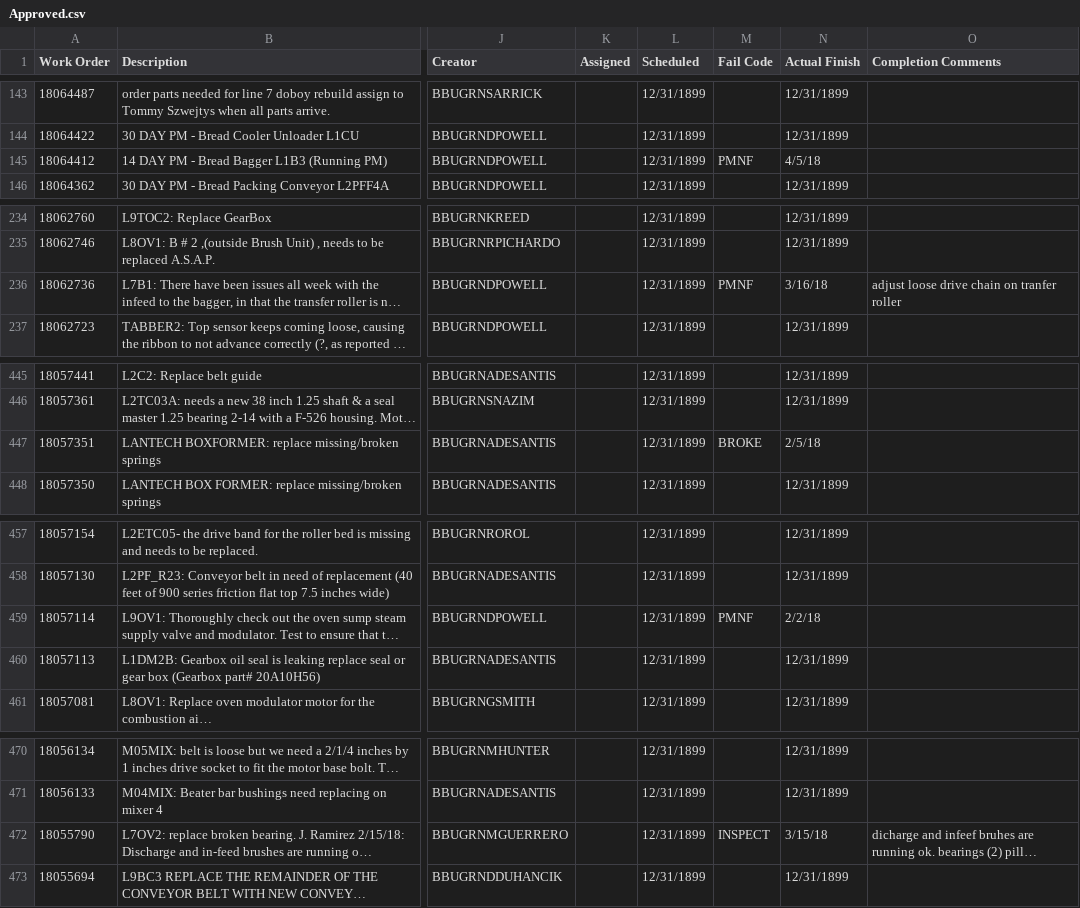
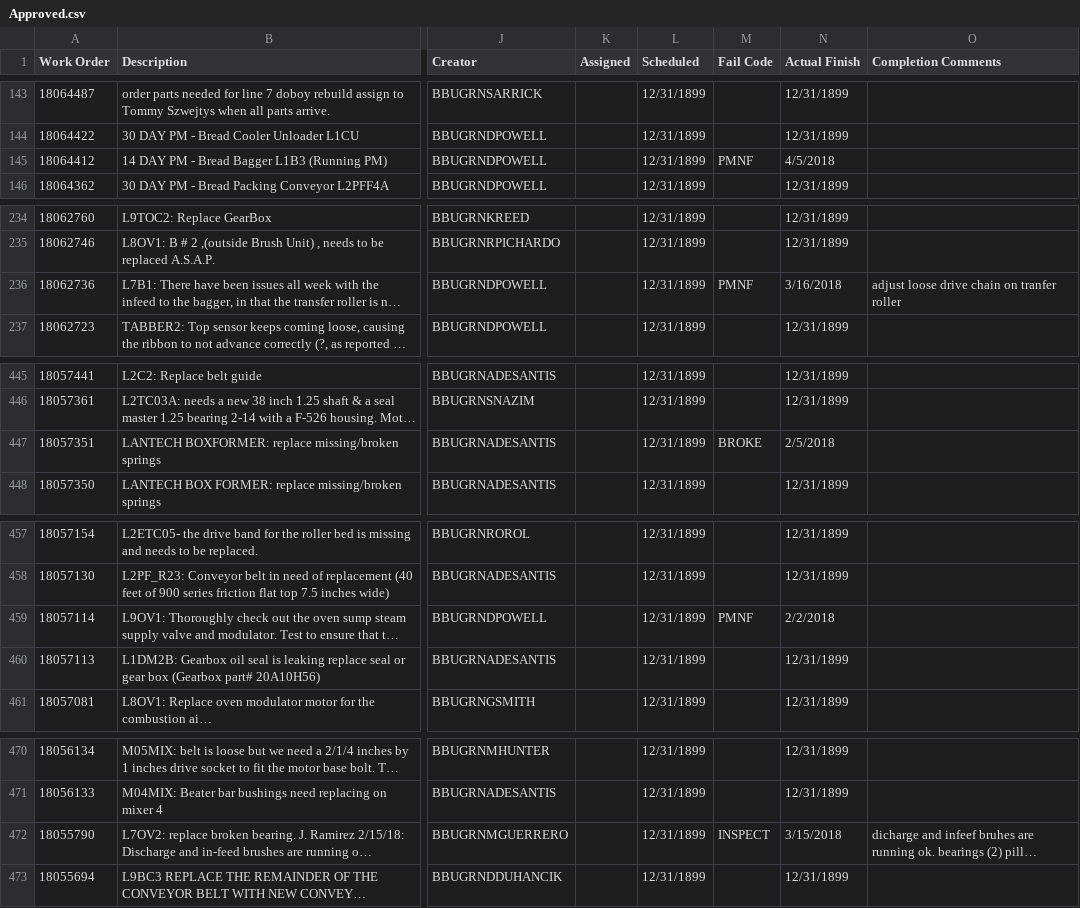
Before and after one commit to liyixingustc/bbu, a CSV file: WorkSchedule/WorkConfig/sample/config/Approved.csv, drawn as a sheet; only a part is shown, gaps mark what is left out; long unchanged cells end in …; the diff names each change by its address in the sheet, - before the commit and + after, or states it on an @@ line.

Commit message:
update website

```diff
--- a/WorkSchedule/WorkConfig/sample/config/Approved.csv
+++ b/WorkSchedule/WorkConfig/sample/config/Approved.csv
-N145 (Actual Finish): 4/5/18
+N145 (Actual Finish): 4/5/2018
-N236 (Actual Finish): 3/16/18
+N236 (Actual Finish): 3/16/2018
-N447 (Actual Finish): 2/5/18
+N447 (Actual Finish): 2/5/2018
-N459 (Actual Finish): 2/2/18
+N459 (Actual Finish): 2/2/2018
-N472 (Actual Finish): 3/15/18
+N472 (Actual Finish): 3/15/2018
```
